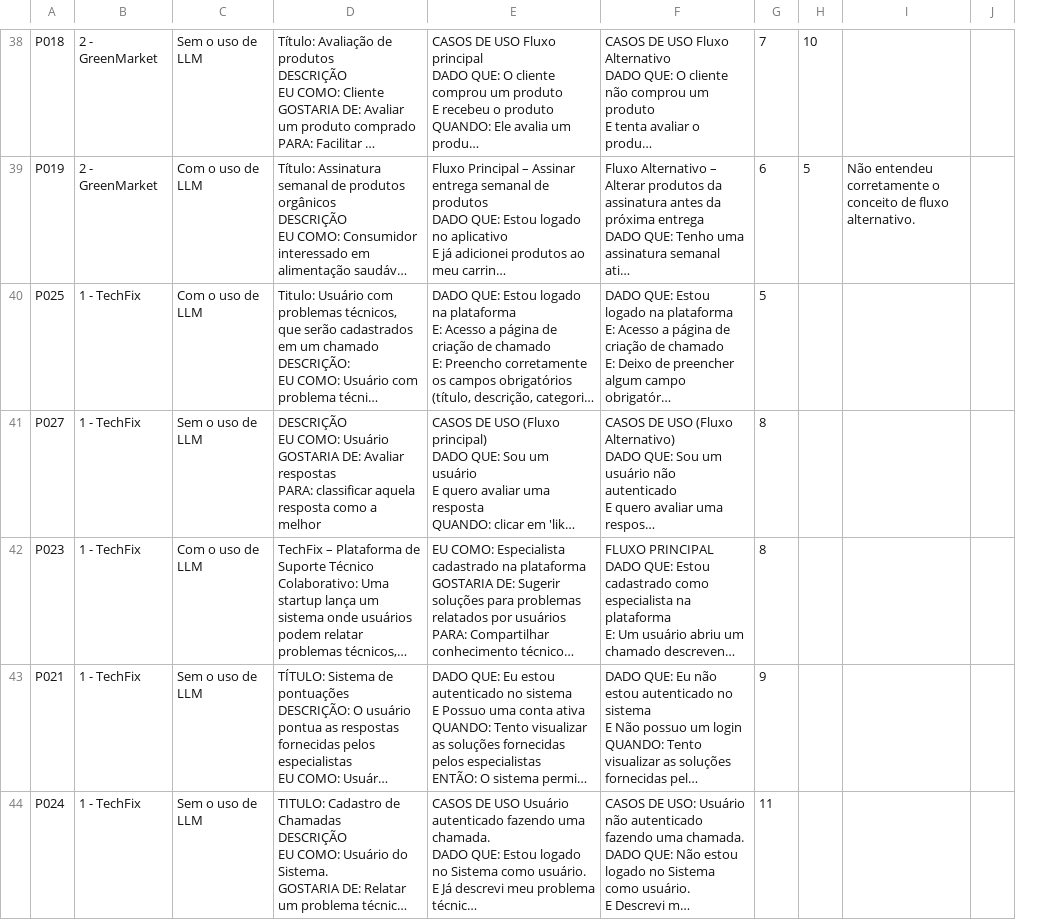
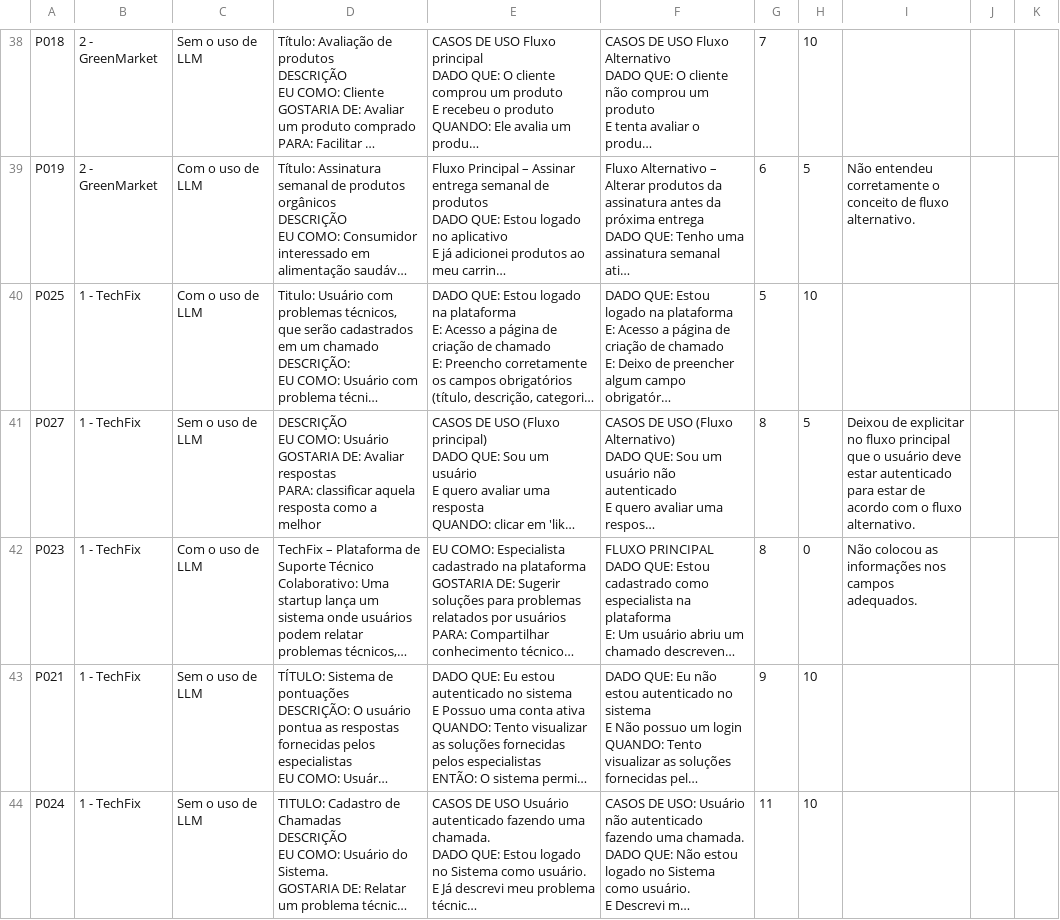
Before and after one commit to LabSoft-UFMG-Digitall-Cell/2026-LLMReq, a CSV file: api/server/data/tasks.csv, drawn as a sheet; only a part is shown, gaps mark what is left out; long unchanged cells end in …; removed rows and columns are numbered as before the commit, all else as after; the diff covers the shown part only; the diff names each change by its address in the sheet, - before the commit and + after, or states it on an @@ line.

```diff
--- a/api/server/data/tasks.csv
+++ b/api/server/data/tasks.csv
-column J, empty
+column J, empty
+column K, empty
-H40: (empty)
+H40: 10
-H41: (empty)
+H41: 5
-I41: (empty)
+I41: Deixou de explicitar no fluxo principal que o usuário deve estar autenticado para estar de acordo com o fluxo alternativo.
-H42: (empty)
+H42: 0
-I42: (empty)
+I42: Não colocou as informações nos campos adequados.
-H43:H44: (empty)
+H43:H44: 10
```
Also changed, not shown: 1 added row, 1 removed row and 16 edited cells elsewhere in this file.
